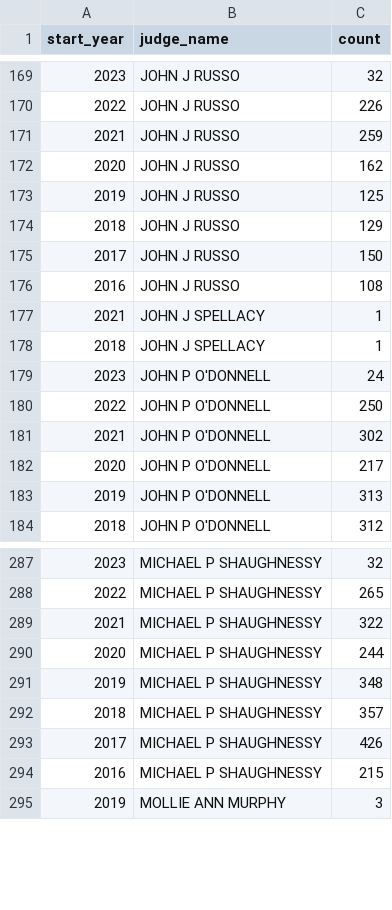
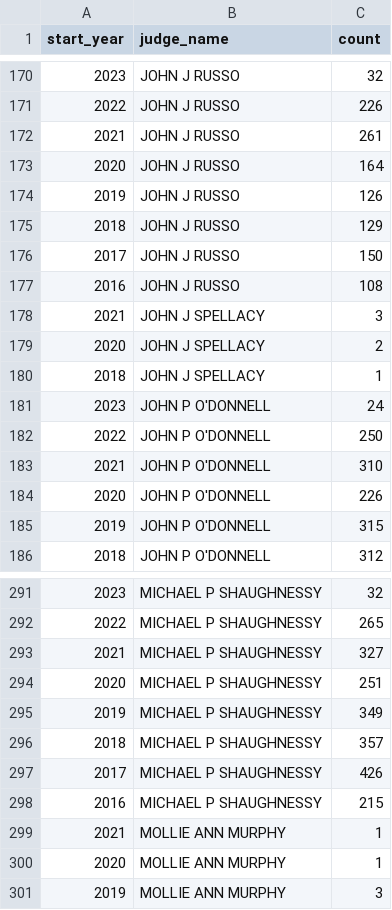
Before and after one commit to nmolivo/cuyacourts, a CSV file: assets/data/annual_case_load_by_judge.csv, drawn as a sheet; only a part is shown, gaps mark what is left out; the diff covers the shown part only.

```diff
--- a/assets/data/annual_case_load_by_judge.csv
+++ b/assets/data/annual_case_load_by_judge.csv
@@ -170,5 +171,5 @@ start_year,judge_name,count
 2022,JOHN J RUSSO,226
-2021,JOHN J RUSSO,259
-2020,JOHN J RUSSO,162
-2019,JOHN J RUSSO,125
+2021,JOHN J RUSSO,261
+2020,JOHN J RUSSO,164
+2019,JOHN J RUSSO,126
 2018,JOHN J RUSSO,129
@@ -176,3 +177,4 @@ start_year,judge_name,count
 2016,JOHN J RUSSO,108
-2021,JOHN J SPELLACY,1
+2021,JOHN J SPELLACY,3
+2020,JOHN J SPELLACY,2
 2018,JOHN J SPELLACY,1
@@ -180,5 +182,5 @@ start_year,judge_name,count
 2022,JOHN P O'DONNELL,250
-2021,JOHN P O'DONNELL,302
-2020,JOHN P O'DONNELL,217
-2019,JOHN P O'DONNELL,313
+2021,JOHN P O'DONNELL,310
+2020,JOHN P O'DONNELL,226
+2019,JOHN P O'DONNELL,315
 2018,JOHN P O'DONNELL,312
@@ -288,5 +292,5 @@ start_year,judge_name,count
 2022,MICHAEL P SHAUGHNESSY,265
-2021,MICHAEL P SHAUGHNESSY,322
-2020,MICHAEL P SHAUGHNESSY,244
-2019,MICHAEL P SHAUGHNESSY,348
+2021,MICHAEL P SHAUGHNESSY,327
+2020,MICHAEL P SHAUGHNESSY,251
+2019,MICHAEL P SHAUGHNESSY,349
 2018,MICHAEL P SHAUGHNESSY,357
@@ -294,2 +298,4 @@ start_year,judge_name,count
 2016,MICHAEL P SHAUGHNESSY,215
+2021,MOLLIE ANN MURPHY,1
+2020,MOLLIE ANN MURPHY,1
 2019,MOLLIE ANN MURPHY,3
```
Also changed, not shown: 4 added rows and 90 edited cells elsewhere in this file.
